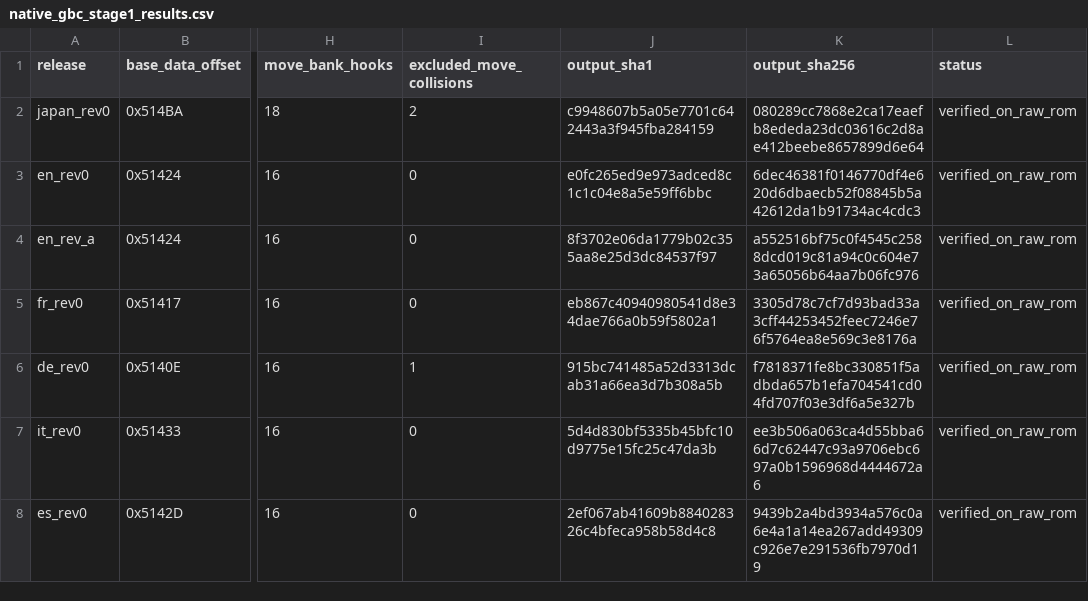
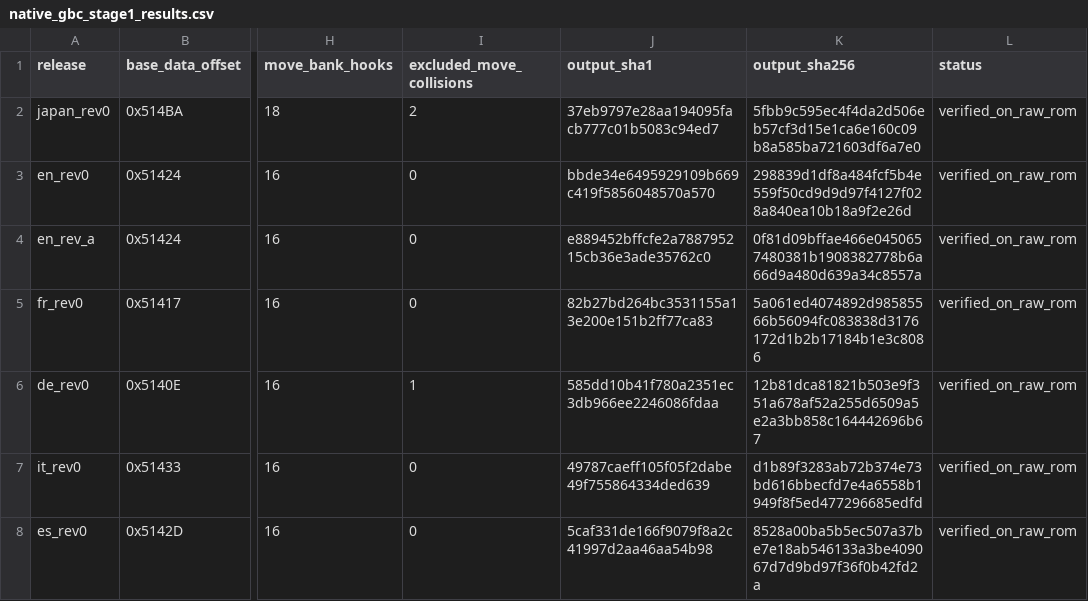
Before and after one commit to SakuraiTsubaki/CRYSTAL, a CSV file: research/evidence/native_gbc_stage1_results.csv, drawn as a sheet; only a part is shown, gaps mark what is left out; the diff names each change by its address in the sheet, - before the commit and + after, or states it on an @@ line.

Commit message:
Record bank 0x81 Stage 1 raw-ROM hashes

```diff
--- a/research/evidence/native_gbc_stage1_results.csv
+++ b/research/evidence/native_gbc_stage1_results.csv
-J2 (output_sha1): c9948607b5a05e7701c642443a3f945fba284159
+J2 (output_sha1): 37eb9797e28aa194095facb777c01b5083c94ed7
-K2 (output_sha256): 080289cc7868e2ca17eaefb8ededa23dc03616c2d8ae412beebe8657899d6e64
+K2 (output_sha256): 5fbb9c595ec4f4da2d506eb57cf3d15e1ca6e160c09b8a585ba721603df6a7e0
-J3 (output_sha1): e0fc265ed9e973adced8c1c1c04e8a5e59ff6bbc
+J3 (output_sha1): bbde34e6495929109b669c419f5856048570a570
-K3 (output_sha256): 6dec46381f0146770df4e620d6dbaecb52f08845b5a42612da1b91734ac4cdc3
+K3 (output_sha256): 298839d1df8a484fcf5b4e559f50cd9d9d97f4127f028a840ea10b18a9f2e26d
-J4 (output_sha1): 8f3702e06da1779b02c355aa8e25d3dc84537f97
+J4 (output_sha1): e889452bffcfe2a788795215cb36e3ade35762c0
-K4 (output_sha256): a552516bf75c0f4545c2588dcd019c81a94c0c604e73a65056b64aa7b06fc976
+K4 (output_sha256): 0f81d09bffae466e0450657480381b1908382778b6a66d9a480d639a34c8557a
-J5 (output_sha1): eb867c40940980541d8e34dae766a0b59f5802a1
+J5 (output_sha1): 82b27bd264bc3531155a13e200e151b2ff77ca83
-K5 (output_sha256): 3305d78c7cf7d93bad33a3cff44253452feec7246e76f5764ea8e569c3e8176a
+K5 (output_sha256): 5a061ed4074892d98585566b56094fc083838d3176172d1b2b17184b1e3c8086
-J6 (output_sha1): 915bc741485a52d3313dcab31a66ea3d7b308a5b
+J6 (output_sha1): 585dd10b41f780a2351ec3db966ee2246086fdaa
-K6 (output_sha256): f7818371fe8bc330851f5adbda657b1efa704541cd04fd707f03e3df6a5e327b
+K6 (output_sha256): 12b81dca81821b503e9f351a678af52a255d6509a5e2a3bb858c164442696b67
-J7 (output_sha1): 5d4d830bf5335b45bfc10d9775e15fc25c47da3b
+J7 (output_sha1): 49787caeff105f05f2dabe49f755864334ded639
-K7 (output_sha256): ee3b506a063ca4d55bba66d7c62447c93a9706ebc697a0b1596968d4444672a6
+K7 (output_sha256): d1b89f3283ab72b374e73bd616bbecfd7e4a6558b1949f8f5ed477296685edfd
-J8 (output_sha1): 2ef067ab41609b884028326c4bfeca958b58d4c8
+J8 (output_sha1): 5caf331de166f9079f8a2c41997d2aa46aa54b98
-K8 (output_sha256): 9439b2a4bd3934a576c0a6e4a1a14ea267add49309c926e7e291536fb7970d19
+K8 (output_sha256): 8528a00ba5b5ec507a37be7e18ab546133a3be409067d7d9bd97f36f0b42fd2a
```
